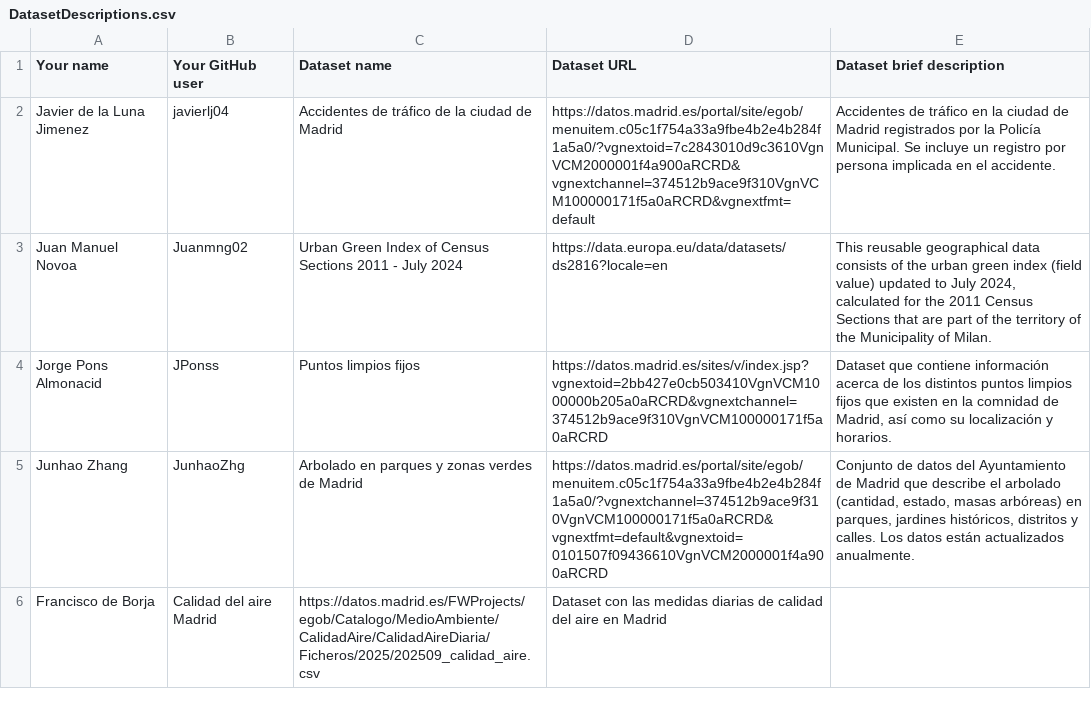
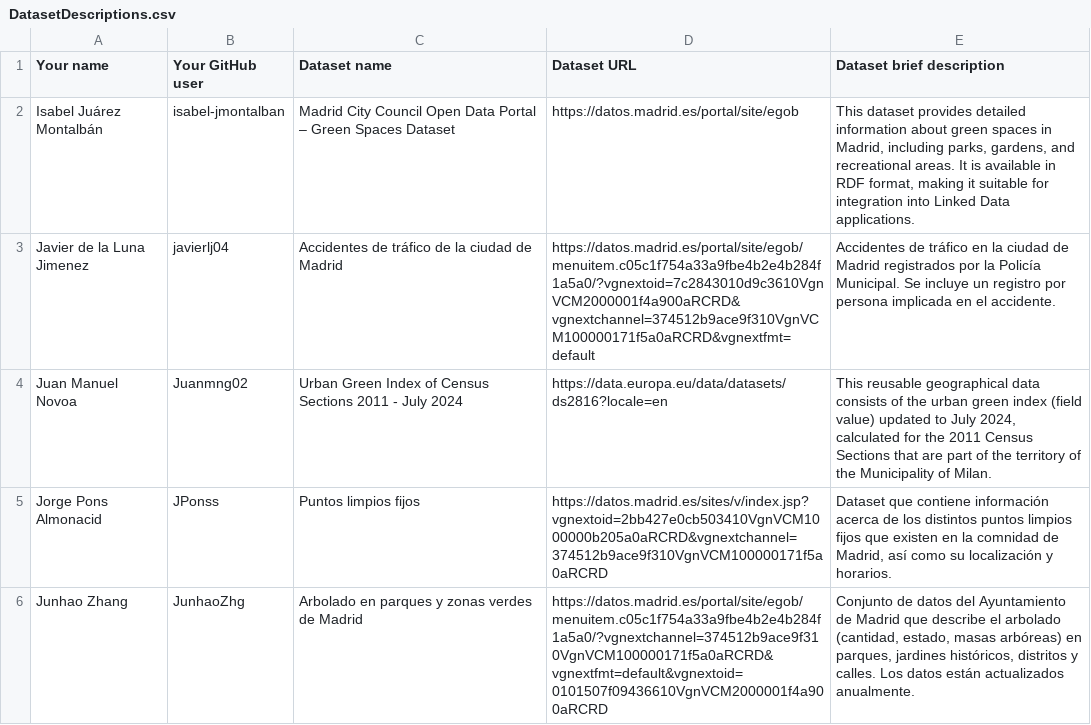
Before and after one commit to yusufmedhat/Curso2025-2026, a CSV file: Assignment1/DatasetDescriptions.csv, drawn as a sheet; only a part is shown; the shorter side is filled out with more unchanged rows; the diff names each change by its address in the sheet, - before the commit and + after, or states it on an @@ line.

Commit message:
Assignment 1

```diff
--- a/Assignment1/DatasetDescriptions.csv
+++ b/Assignment1/DatasetDescriptions.csv
+row 2: Isabel Juárez Montalbán | isabel-jmontalban | Madrid City Council Open Data Portal – Green Spaces Dataset | https://datos.madrid.es/portal/site/egob | This dataset provides detailed information about green spaces in Madrid, including parks, gardens, and recreational areas. It is available in RDF format, making it suitable for integration into Linked Data applications.
```
